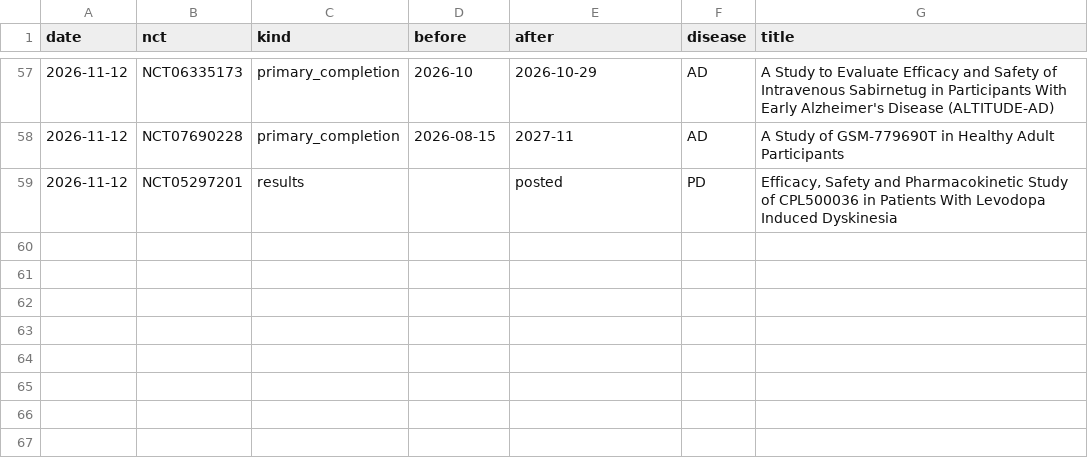
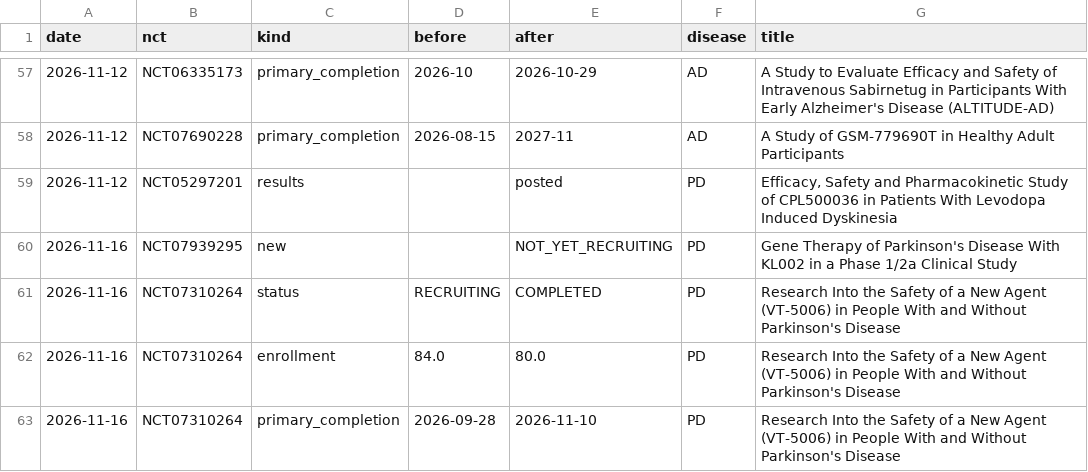
Before and after one commit to rddtrace-lab/neurotrials, a CSV file: data/events.csv, drawn as a sheet; only a part is shown, gaps mark what is left out.

Commit message:
neurotrials data: 2026-11-16

```diff
--- a/data/events.csv
+++ b/data/events.csv
@@ -59 +59,5 @@ date,nct,kind,before,after,disease,title
 2026-11-12,NCT05297201,results,,posted,PD,"Efficacy, Safety and Pharmacokinetic Study of CPL500036 in Patients With Levodopa Induced Dyskinesia"
+2026-11-16,NCT07939295,new,,NOT_YET_RECRUITING,PD,Gene Therapy of Parkinson's Disease With KL002 in a Phase 1/2a Clinical Study
+2026-11-16,NCT07310264,status,RECRUITING,COMPLETED,PD,Research Into the Safety of a New Agent (VT-5006) in People With and Without Parkinson's Disease
+2026-11-16,NCT07310264,enrollment,84.0,80.0,PD,Research Into the Safety of a New Agent (VT-5006) in People With and Without Parkinson's Disease
+2026-11-16,NCT07310264,primary_completion,2026-09-28,2026-11-10,PD,Research Into the Safety of a New Agent (VT-5006) in People With and Without Parkinson's Disease
```
Also changed, not shown: data/cart/events.csv, data/cart/trials_latest.csv, 3 other files.
